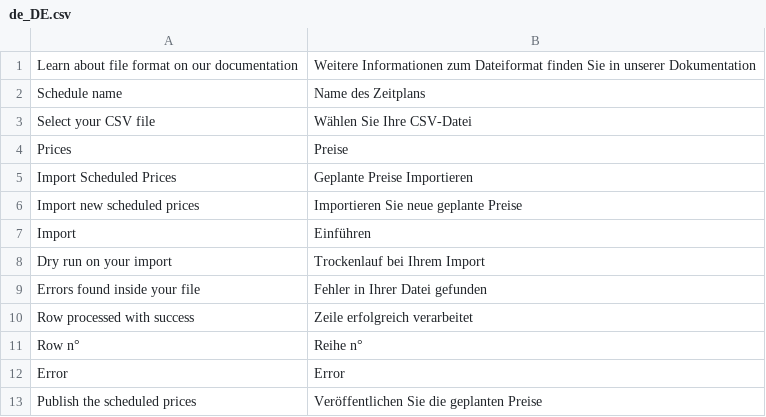
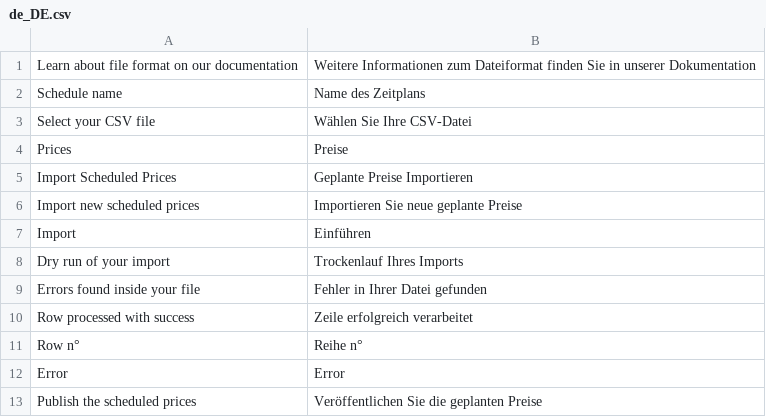
Before and after one commit to spryker/price-product-schedule-gui, a CSV file: data/translation/Zed/de_DE.csv, drawn as a sheet; only a part is shown.

```diff
--- a/data/translation/Zed/de_DE.csv
+++ b/data/translation/Zed/de_DE.csv
@@ -7,3 +7,3 @@
 "Import","Einführen"
-"Dry run on your import","Trockenlauf bei Ihrem Import"
+"Dry run of your import","Trockenlauf Ihres Imports"
 "Errors found inside your file","Fehler in Ihrer Datei gefunden"
```
Also changed, not shown: data/translation/Zed/en_US.csv, 1 other file.
